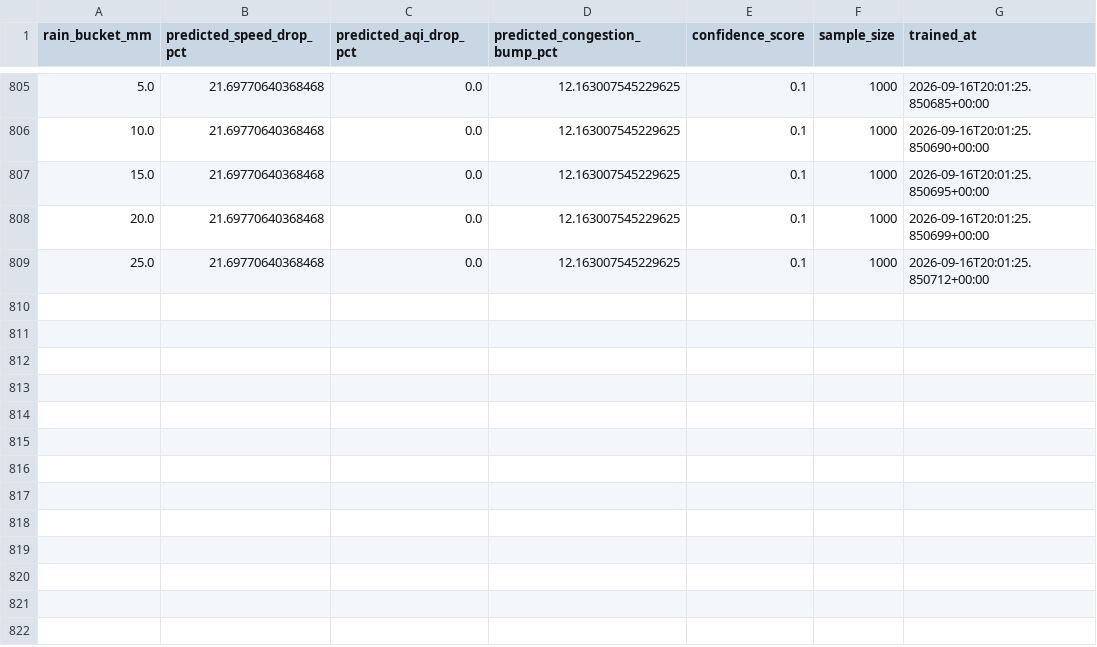
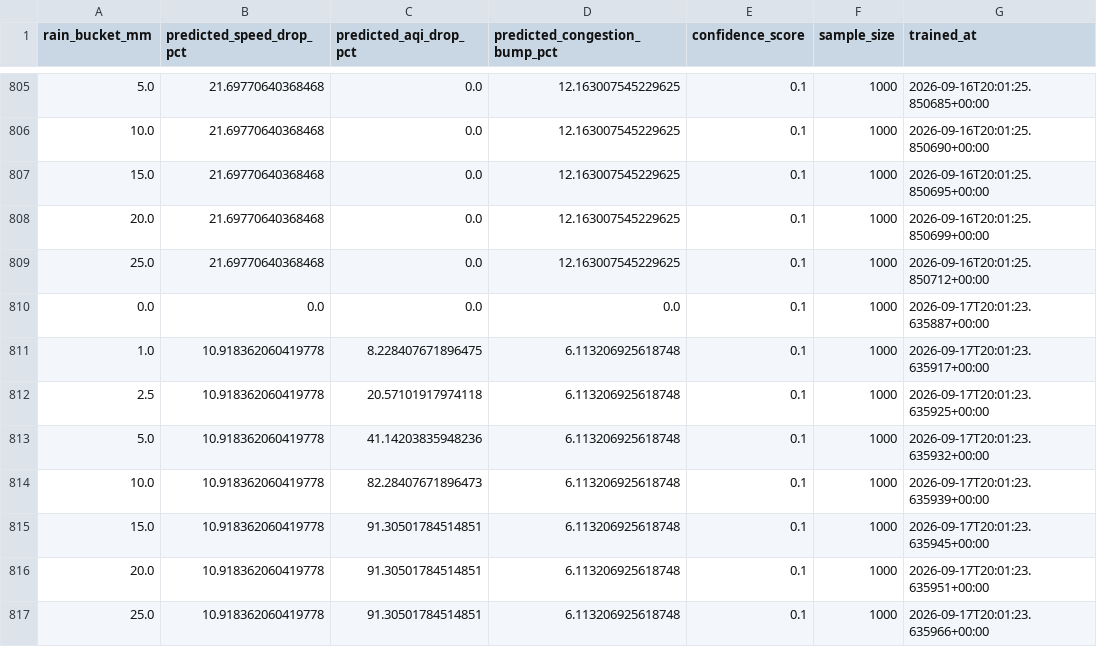
Before and after one commit to anmajharul/mirpur_traffic_pipeline, a CSV file: backend/reports/weather_insights_log.csv, drawn as a sheet; only a part is shown, gaps mark what is left out; the diff names each change by its address in the sheet, - before the commit and + after, or states it on an @@ line.

```diff
--- a/backend/reports/weather_insights_log.csv
+++ b/backend/reports/weather_insights_log.csv
+row 810: 0.0 | 0.0 | 0.0 | 0.0 | 0.1 | 1000 | 2026-09-17T20:01:23.635887+00:00
+row 811: 1.0 | 10.918362060419778 | 8.228407671896475 | 6.113206925618748 | 0.1 | 1000 | 2026-09-17T20:01:23.635917+00:00
+row 812: 2.5 | 10.918362060419778 | 20.57101917974118 | 6.113206925618748 | 0.1 | 1000 | 2026-09-17T20:01:23.635925+00:00
+row 813: 5.0 | 10.918362060419778 | 41.14203835948236 | 6.113206925618748 | 0.1 | 1000 | 2026-09-17T20:01:23.635932+00:00
+row 814: 10.0 | 10.918362060419778 | 82.28407671896473 | 6.113206925618748 | 0.1 | 1000 | 2026-09-17T20:01:23.635939+00:00
+row 815: 15.0 | 10.918362060419778 | 91.30501784514851 | 6.113206925618748 | 0.1 | 1000 | 2026-09-17T20:01:23.635945+00:00
+row 816: 20.0 | 10.918362060419778 | 91.30501784514851 | 6.113206925618748 | 0.1 | 1000 | 2026-09-17T20:01:23.635951+00:00
+row 817: 25.0 | 10.918362060419778 | 91.30501784514851 | 6.113206925618748 | 0.1 | 1000 | 2026-09-17T20:01:23.635966+00:00
```
